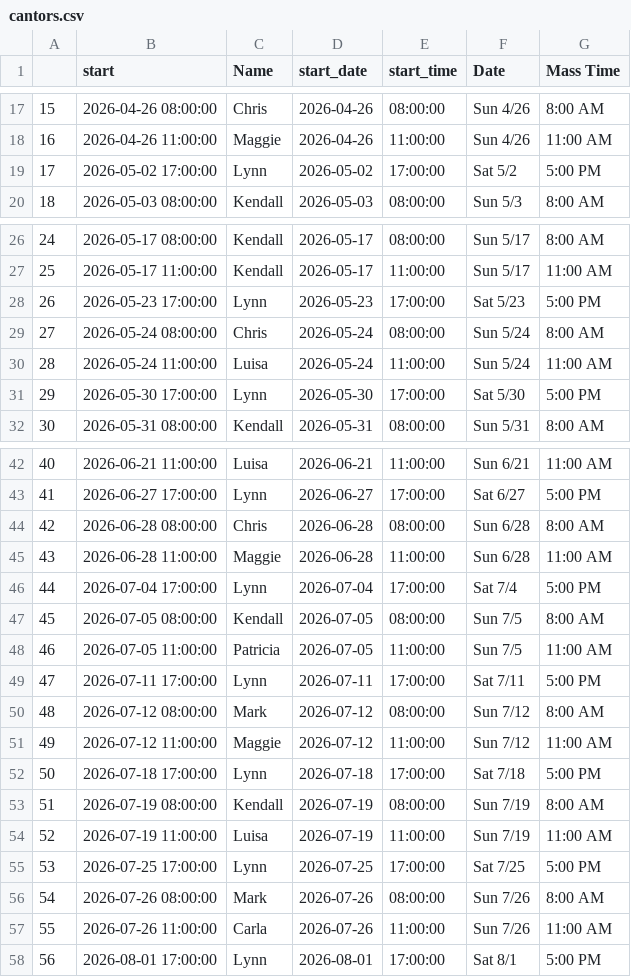
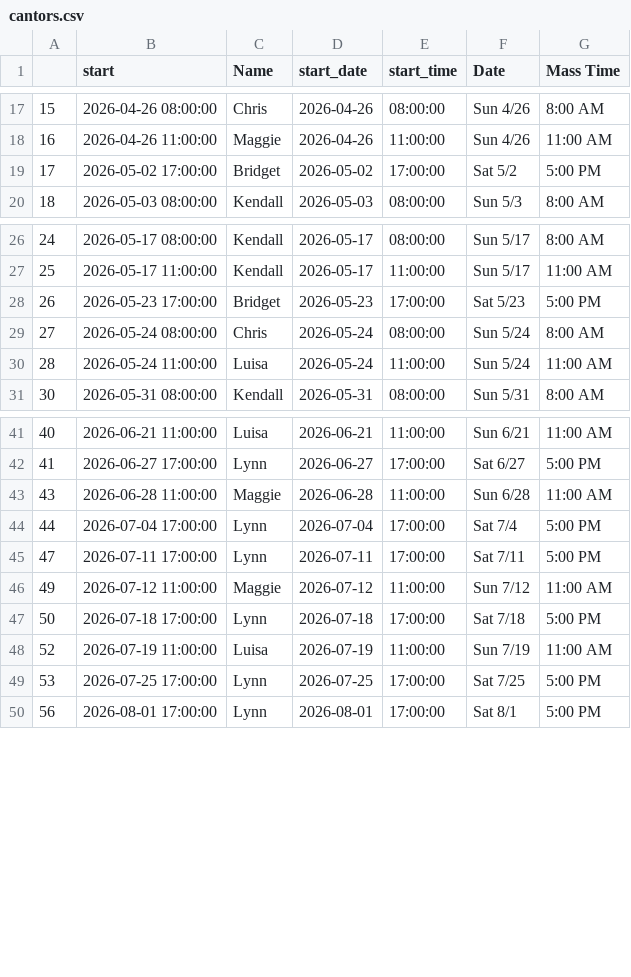
Before and after one commit to musicministry/stegbert, a CSV file: calendars/cantors.csv, drawn as a sheet; only a part is shown, gaps mark what is left out.

```diff
--- a/calendars/cantors.csv
+++ b/calendars/cantors.csv
@@ -18,3 +18,3 @@
 16,2026-04-26 11:00:00,Maggie,2026-04-26,11:00:00,Sun 4/26,11:00 AM
-17,2026-05-02 17:00:00,Lynn,2026-05-02,17:00:00,Sat 5/2,5:00 PM
+17,2026-05-02 17:00:00,Bridget,2026-05-02,17:00:00,Sat 5/2,5:00 PM
 18,2026-05-03 08:00:00,Kendall,2026-05-03,08:00:00,Sun 5/3,8:00 AM
@@ -27,6 +27,5 @@
 25,2026-05-17 11:00:00,Kendall,2026-05-17,11:00:00,Sun 5/17,11:00 AM
-26,2026-05-23 17:00:00,Lynn,2026-05-23,17:00:00,Sat 5/23,5:00 PM
+26,2026-05-23 17:00:00,Bridget,2026-05-23,17:00:00,Sat 5/23,5:00 PM
 27,2026-05-24 08:00:00,Chris,2026-05-24,08:00:00,Sun 5/24,8:00 AM
 28,2026-05-24 11:00:00,Luisa,2026-05-24,11:00:00,Sun 5/24,11:00 AM
-29,2026-05-30 17:00:00,Lynn,2026-05-30,17:00:00,Sat 5/30,5:00 PM
 30,2026-05-31 08:00:00,Kendall,2026-05-31,08:00:00,Sun 5/31,8:00 AM
@@ -43,16 +42,9 @@
 41,2026-06-27 17:00:00,Lynn,2026-06-27,17:00:00,Sat 6/27,5:00 PM
-42,2026-06-28 08:00:00,Chris,2026-06-28,08:00:00,Sun 6/28,8:00 AM
 43,2026-06-28 11:00:00,Maggie,2026-06-28,11:00:00,Sun 6/28,11:00 AM
 44,2026-07-04 17:00:00,Lynn,2026-07-04,17:00:00,Sat 7/4,5:00 PM
-45,2026-07-05 08:00:00,Kendall,2026-07-05,08:00:00,Sun 7/5,8:00 AM
-46,2026-07-05 11:00:00,Patricia,2026-07-05,11:00:00,Sun 7/5,11:00 AM
 47,2026-07-11 17:00:00,Lynn,2026-07-11,17:00:00,Sat 7/11,5:00 PM
-48,2026-07-12 08:00:00,Mark,2026-07-12,08:00:00,Sun 7/12,8:00 AM
 49,2026-07-12 11:00:00,Maggie,2026-07-12,11:00:00,Sun 7/12,11:00 AM
 50,2026-07-18 17:00:00,Lynn,2026-07-18,17:00:00,Sat 7/18,5:00 PM
-51,2026-07-19 08:00:00,Kendall,2026-07-19,08:00:00,Sun 7/19,8:00 AM
 52,2026-07-19 11:00:00,Luisa,2026-07-19,11:00:00,Sun 7/19,11:00 AM
 53,2026-07-25 17:00:00,Lynn,2026-07-25,17:00:00,Sat 7/25,5:00 PM
-54,2026-07-26 08:00:00,Mark,2026-07-26,08:00:00,Sun 7/26,8:00 AM
-55,2026-07-26 11:00:00,Carla,2026-07-26,11:00:00,Sun 7/26,11:00 AM
 56,2026-08-01 17:00:00,Lynn,2026-08-01,17:00:00,Sat 8/1,5:00 PM
```
Also changed, not shown: 1 other file.
